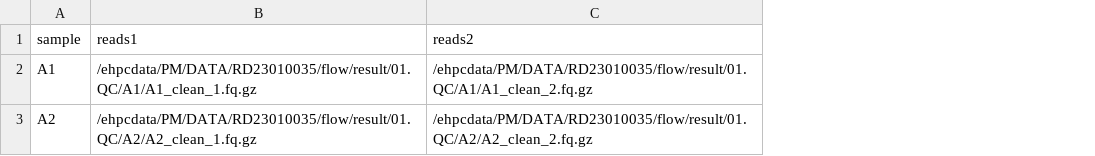
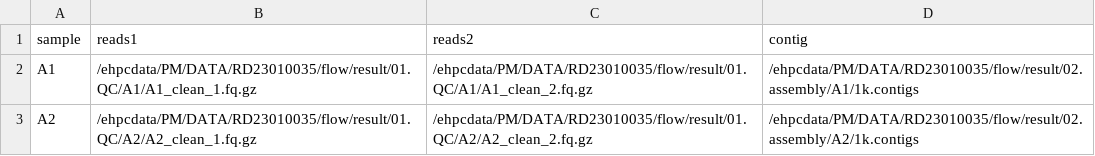
Before and after one commit to 01life/ViromeFlowX, a CSV file: assets/test.csv, drawn as a sheet; the diff names each change by its address in the sheet, - before the commit and + after, or states it on an @@ line.

Commit message:
date 23-8-1 测试文件更新

```diff
--- a/assets/test.csv
+++ b/assets/test.csv
+column D (contig), rows 2-3: /ehpcdata/PM/DATA/RD23010035/flow/result/02.assembly/A1/1k.contigs | /ehpcdata/PM/DATA/RD23010035/flow/result/02.assembly/A2/1k.contigs
```
